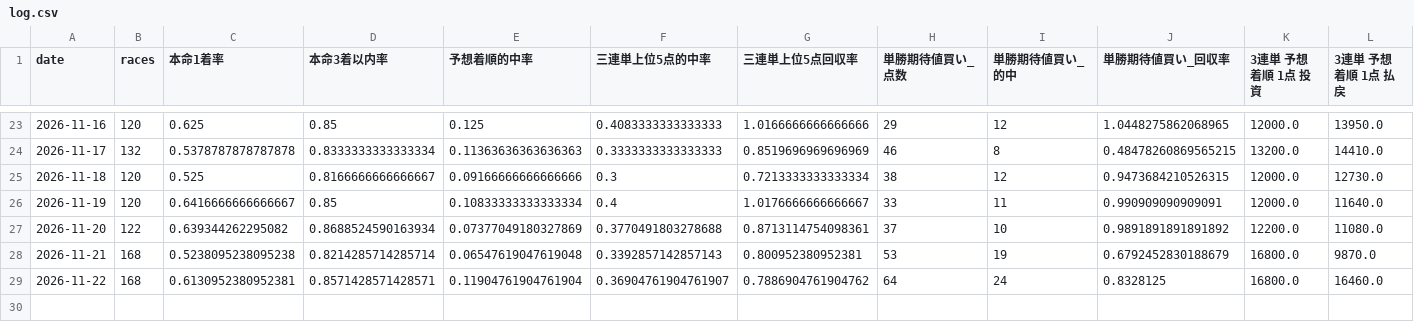
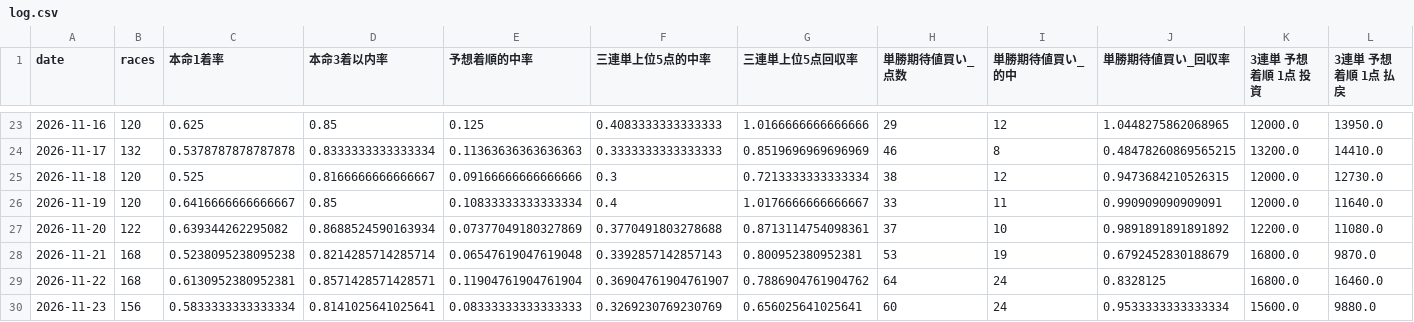
Before and after one commit to lindwurm310/boat-race-db, a CSV file: history/log.csv, drawn as a sheet; only a part is shown, gaps mark what is left out; rows hold the shown columns only; the diff names each change by its address in the sheet, - before the commit and + after, or states it on an @@ line.

```diff
--- a/history/log.csv
+++ b/history/log.csv
+row 30: 2026-11-23 | 156 | 0.5833333333333334 | 0.8141025641025641 | 0.08333333333333333 | 0.3269230769230769 | 0.656025641025641 | 60 | 24 | 0.9533333333333334 | 15600.0 | 9880.0
```
Also changed, not shown: 15 other files.
